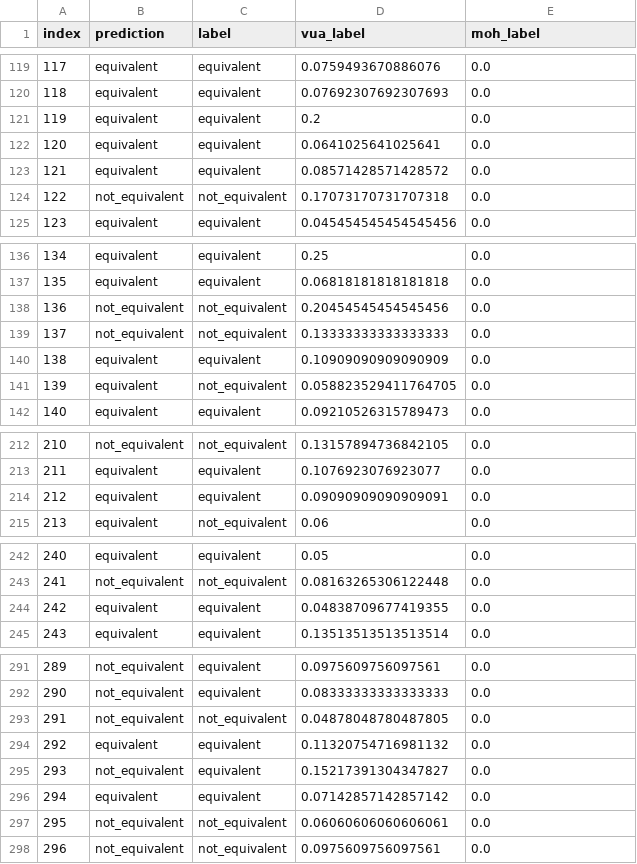
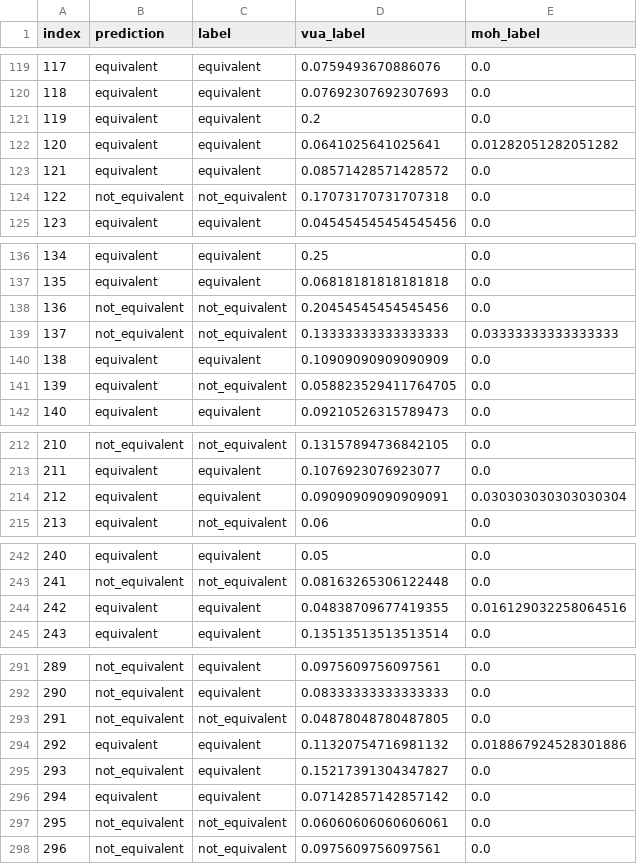
Before and after one commit to liyucheng09/Metaphor_Processing_analysis, a TSV file: glue/val_results_with_metaphoricity/result_mrpc.tsv, drawn as a sheet; only a part is shown, gaps mark what is left out; the diff covers the shown part only.

```diff
--- a/glue/val_results_with_metaphoricity/result_mrpc.tsv
+++ b/glue/val_results_with_metaphoricity/result_mrpc.tsv
@@ -121,3 +121,3 @@ index	prediction	label	vua_label	moh_label
 119	equivalent	equivalent	0.2	0.0
-120	equivalent	equivalent	0.0641025641025641	0.0
+120	equivalent	equivalent	0.0641025641025641	0.01282051282051282
 121	equivalent	equivalent	0.08571428571428572	0.0
@@ -138,3 +138,3 @@ index	prediction	label	vua_label	moh_label
 136	not_equivalent	not_equivalent	0.20454545454545456	0.0
-137	not_equivalent	not_equivalent	0.13333333333333333	0.0
+137	not_equivalent	not_equivalent	0.13333333333333333	0.03333333333333333
 138	equivalent	equivalent	0.10909090909090909	0.0
@@ -213,3 +213,3 @@ index	prediction	label	vua_label	moh_label
 211	equivalent	equivalent	0.1076923076923077	0.0
-212	equivalent	equivalent	0.09090909090909091	0.0
+212	equivalent	equivalent	0.09090909090909091	0.030303030303030304
 213	equivalent	not_equivalent	0.06	0.0
@@ -243,3 +243,3 @@ index	prediction	label	vua_label	moh_label
 241	not_equivalent	not_equivalent	0.08163265306122448	0.0
-242	equivalent	equivalent	0.04838709677419355	0.0
+242	equivalent	equivalent	0.04838709677419355	0.016129032258064516
 243	equivalent	equivalent	0.13513513513513514	0.0
@@ -293,3 +293,3 @@ index	prediction	label	vua_label	moh_label
 291	not_equivalent	not_equivalent	0.04878048780487805	0.0
-292	equivalent	equivalent	0.11320754716981132	0.0
+292	equivalent	equivalent	0.11320754716981132	0.018867924528301886
 293	not_equivalent	equivalent	0.15217391304347827	0.0
```
Also changed, not shown: 2 edited cells elsewhere in this file, glue/val_results_with_metaphoricity/result_qnli.tsv, glue/val_results_with_metaphoricity/result_rte.tsv, 7 other files.
